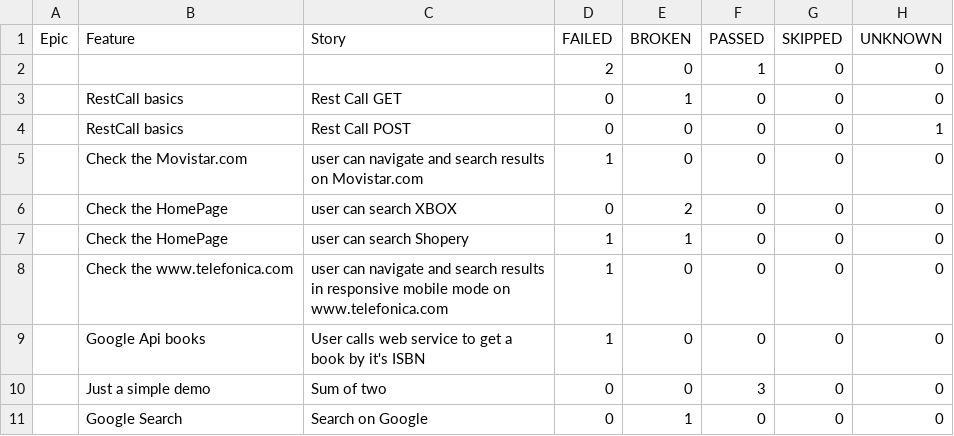
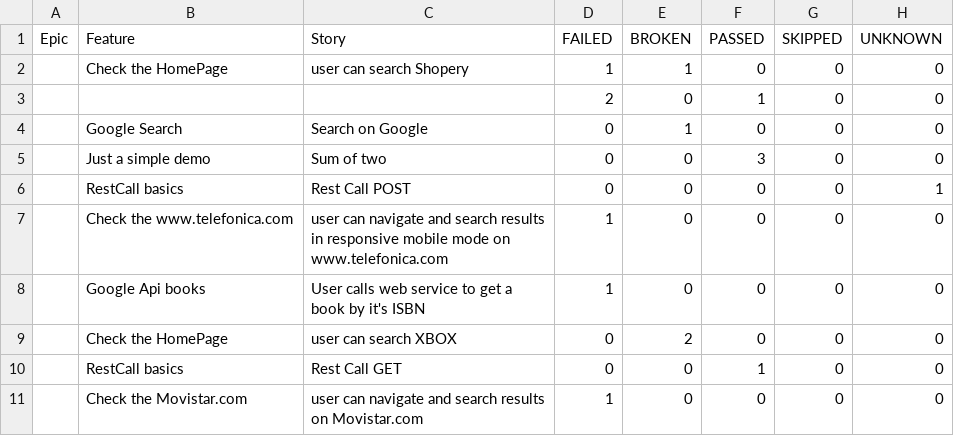
Before and after one commit to Victor-Jenkins/MASTER_Selenium_Allure, a CSV file: data/behaviors.csv, drawn as a sheet.

```diff
--- a/data/behaviors.csv
+++ b/data/behaviors.csv
@@ -1,11 +1,11 @@
 "Epic","Feature","Story","FAILED","BROKEN","PASSED","SKIPPED","UNKNOWN"
+"","Check the HomePage","user can search Shopery","1","1","0","0","0"
 "","","","2","0","1","0","0"
-"","RestCall basics","Rest Call GET","0","1","0","0","0"
+"","Google Search","Search on Google","0","1","0","0","0"
+"","Just a simple demo","Sum of two","0","0","3","0","0"
 "","RestCall basics","Rest Call POST","0","0","0","0","1"
-"","Check the Movistar.com","user can navigate and search results on Movistar.com","1","0","0","0","0"
-"","Check the HomePage","user can search XBOX","0","2","0","0","0"
-"","Check the HomePage","user can search Shopery","1","1","0","0","0"
 "","Check the www.telefonica.com","user can navigate and search results in responsive mobile mode on www.telefonica.com","1","0","0","0","0"
 "","Google Api books","User calls web service to get a book by it's ISBN","1","0","0","0","0"
-"","Just a simple demo","Sum of two","0","0","3","0","0"
-"","Google Search","Search on Google","0","1","0","0","0"
+"","Check the HomePage","user can search XBOX","0","2","0","0","0"
+"","RestCall basics","Rest Call GET","0","0","1","0","0"
+"","Check the Movistar.com","user can navigate and search results on Movistar.com","1","0","0","0","0"
```
Also changed, not shown: data/suites.csv, 53 other files.
